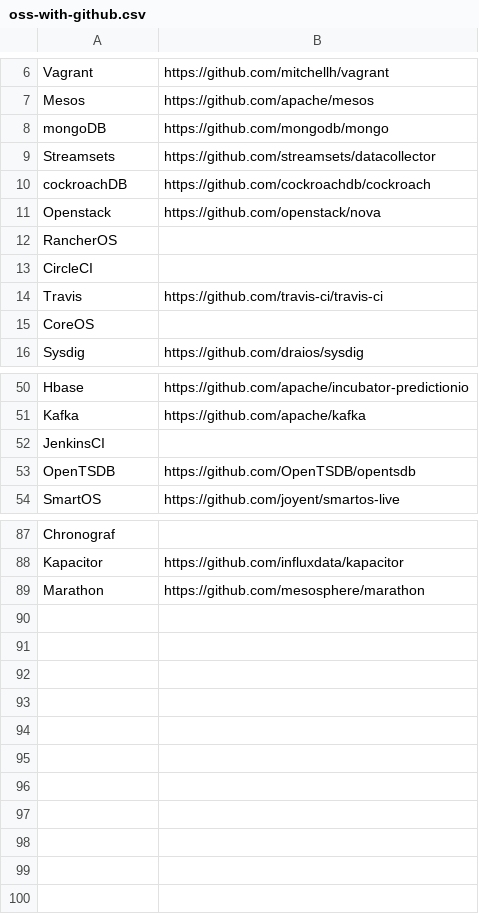
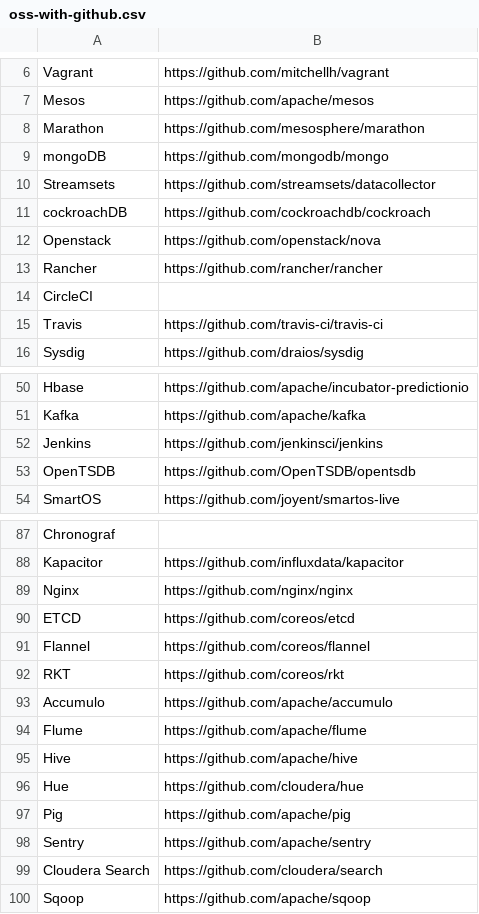
Before and after one commit to deelin/osindex, a CSV file: oss-with-github.csv, drawn as a sheet; only a part is shown, gaps mark what is left out.

```diff
--- a/oss-with-github.csv
+++ b/oss-with-github.csv
@@ -7,2 +7,3 @@ Vagrant,https://github.com/mitchellh/vagrant
 Mesos,https://github.com/apache/mesos
+Marathon,https://github.com/mesosphere/marathon
 mongoDB,https://github.com/mongodb/mongo
@@ -11,6 +12,5 @@ cockroachDB,https://github.com/cockroachdb/cockroach
 Openstack,https://github.com/openstack/nova
-RancherOS,
+Rancher,https://github.com/rancher/rancher
 CircleCI,
 Travis,https://github.com/travis-ci/travis-ci
-CoreOS,
 Sysdig,https://github.com/draios/sysdig
@@ -51,3 +51,3 @@ Hbase,https://github.com/apache/incubator-predictionio
 Kafka,https://github.com/apache/kafka
-JenkinsCI,
+Jenkins,https://github.com/jenkinsci/jenkins
 OpenTSDB,https://github.com/OpenTSDB/opentsdb
@@ -88,2 +88,13 @@ Chronograf,
 Kapacitor,https://github.com/influxdata/kapacitor
-Marathon,https://github.com/mesosphere/marathon
+Nginx,https://github.com/nginx/nginx
+ETCD,https://github.com/coreos/etcd
+Flannel,https://github.com/coreos/flannel
+RKT,https://github.com/coreos/rkt
+Accumulo,https://github.com/apache/accumulo
+Flume,https://github.com/apache/flume
+Hive,https://github.com/apache/hive
+Hue,https://github.com/cloudera/hue
+Pig,https://github.com/apache/pig
+Sentry,https://github.com/apache/sentry
+Cloudera Search,https://github.com/cloudera/search
+Sqoop,https://github.com/apache/sqoop
```
Also changed, not shown: 2 other files.
